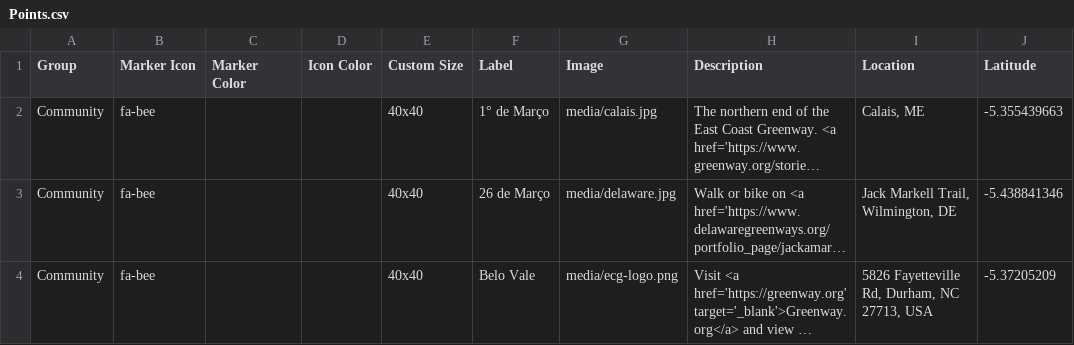
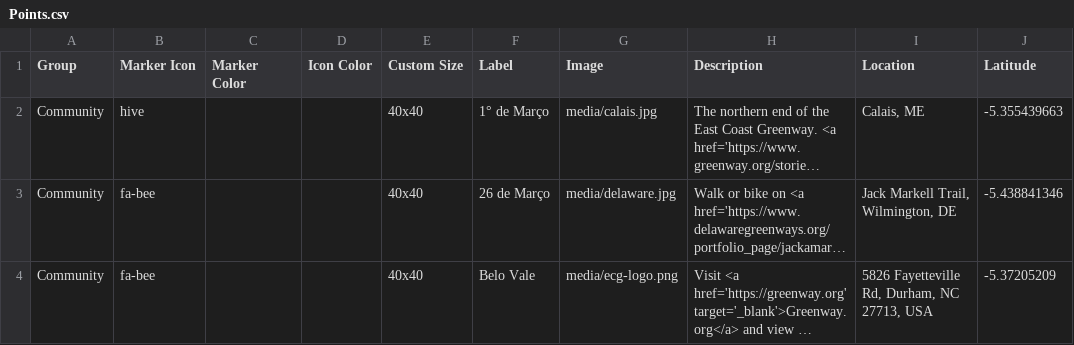
Before and after one commit to tripledoublev/leaflet-map, a CSV file: csv/Points.csv, drawn as a sheet; only a part is shown; long unchanged cells end in …; the diff names each change by its address in the sheet, - before the commit and + after, or states it on an @@ line.

Commit message:
switch bee for hive

```diff
--- a/csv/Points.csv
+++ b/csv/Points.csv
-B2 (Marker Icon): fa-bee
+B2 (Marker Icon): hive
```
